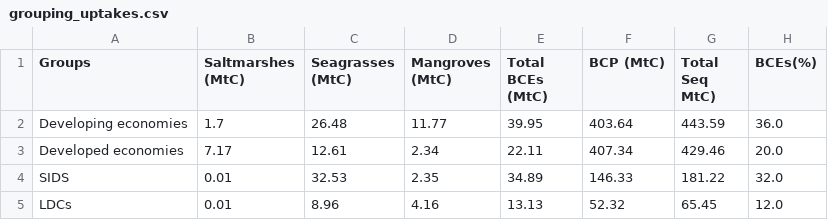
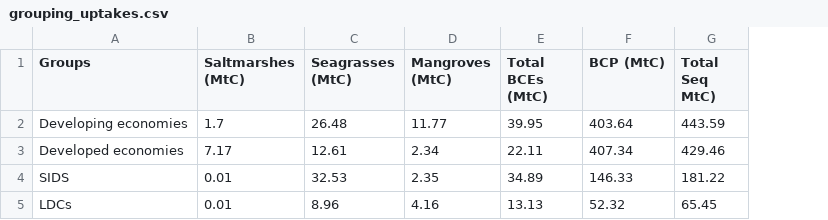
Before and after one commit to aurvl/bcw-paper-2025, a CSV file: data_source/summary/grouping_uptakes.csv, drawn as a sheet; the diff names each change by its address in the sheet, - before the commit and + after, or states it on an @@ line.

```diff
--- a/data_source/summary/grouping_uptakes.csv
+++ b/data_source/summary/grouping_uptakes.csv
-column H (BCEs(%)), rows 2-5: 36.0 | 20.0 | 32.0 | 12.0
```
Also changed, not shown: 10 other files.
